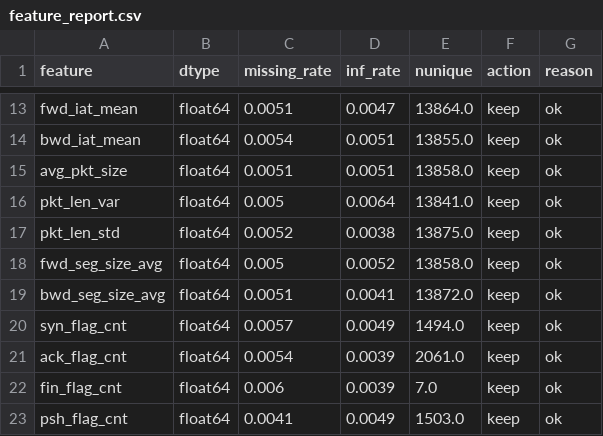
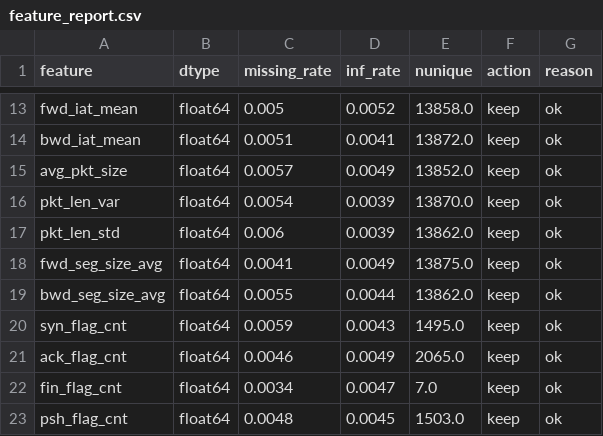
Before and after one commit to farhadakhtar/pca-network-anomaly-detection, a CSV file: results/tables/feature_report.csv, drawn as a sheet; only a part is shown, gaps mark what is left out; the diff covers the shown part only; the diff names each change by its address in the sheet, - before the commit and + after, or states it on an @@ line.

```diff
--- a/results/tables/feature_report.csv
+++ b/results/tables/feature_report.csv
-C13 (missing_rate): 0.0051
+C13 (missing_rate): 0.005
-D13 (inf_rate): 0.0047
+D13 (inf_rate): 0.0052
-E13 (nunique): 13864.0
+E13 (nunique): 13858.0
-C14 (missing_rate): 0.0054
+C14 (missing_rate): 0.0051
-D14 (inf_rate): 0.0051
+D14 (inf_rate): 0.0041
-E14 (nunique): 13855.0
+E14 (nunique): 13872.0
-C15 (missing_rate): 0.0051
+C15 (missing_rate): 0.0057
-D15 (inf_rate): 0.0051
+D15 (inf_rate): 0.0049
-E15 (nunique): 13858.0
+E15 (nunique): 13852.0
-C16 (missing_rate): 0.005
+C16 (missing_rate): 0.0054
-D16 (inf_rate): 0.0064
+D16 (inf_rate): 0.0039
-E16 (nunique): 13841.0
+E16 (nunique): 13870.0
-C17 (missing_rate): 0.0052
+C17 (missing_rate): 0.006
-D17 (inf_rate): 0.0038
+D17 (inf_rate): 0.0039
-E17 (nunique): 13875.0
+E17 (nunique): 13862.0
-C18 (missing_rate): 0.005
+C18 (missing_rate): 0.0041
-D18 (inf_rate): 0.0052
+D18 (inf_rate): 0.0049
-E18 (nunique): 13858.0
+E18 (nunique): 13875.0
-C19 (missing_rate): 0.0051
+C19 (missing_rate): 0.0055
-D19 (inf_rate): 0.0041
+D19 (inf_rate): 0.0044
-E19 (nunique): 13872.0
+E19 (nunique): 13862.0
-C20 (missing_rate): 0.0057
+C20 (missing_rate): 0.0059
-D20 (inf_rate): 0.0049
+D20 (inf_rate): 0.0043
-E20 (nunique): 1494.0
+E20 (nunique): 1495.0
-C21 (missing_rate): 0.0054
+C21 (missing_rate): 0.0046
-D21 (inf_rate): 0.0039
+D21 (inf_rate): 0.0049
-E21 (nunique): 2061.0
+E21 (nunique): 2065.0
-C22 (missing_rate): 0.006
+C22 (missing_rate): 0.0034
-D22 (inf_rate): 0.0039
+D22 (inf_rate): 0.0047
-C23 (missing_rate): 0.0041
+C23 (missing_rate): 0.0048
-D23 (inf_rate): 0.0049
+D23 (inf_rate): 0.0045
```
Also changed, not shown: 80 edited cells elsewhere in this file, results/tables/metrics_exp1.csv, results/tables/metrics_exp2_per_attack.csv, 15 other files.
